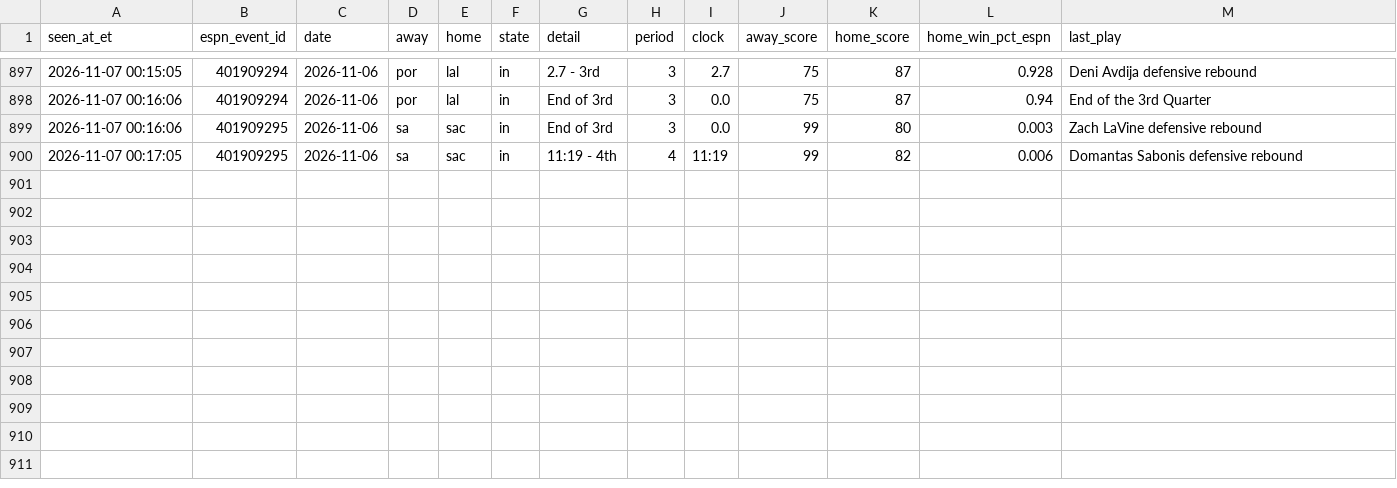
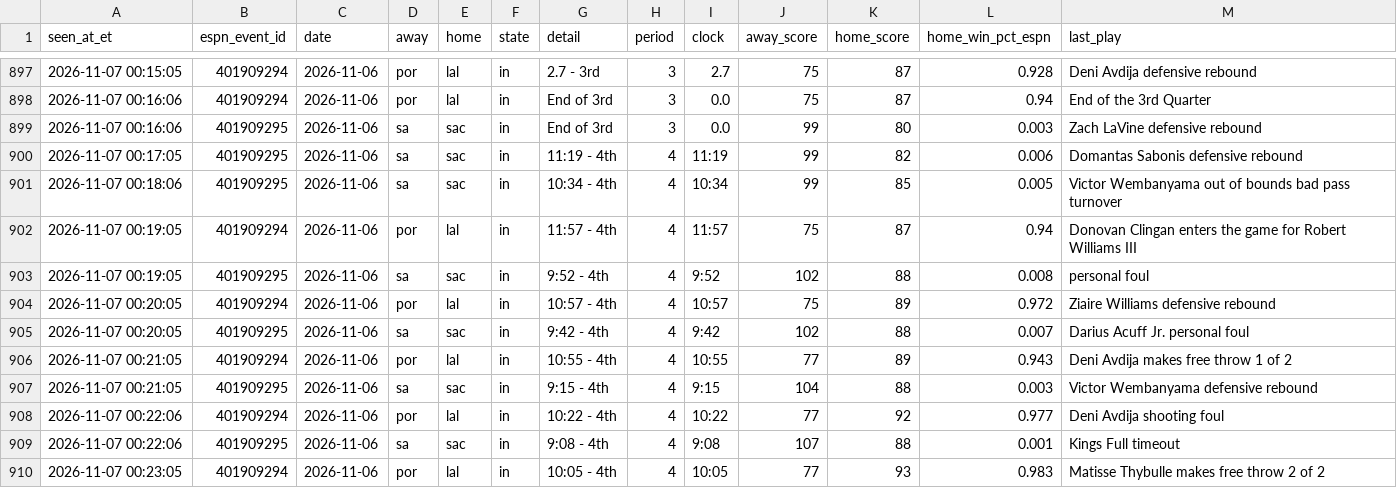
Before and after one commit to JeffreyD24/nba-mixed-model, a CSV file: research/live/2026-11-06/situation.csv, drawn as a sheet; only a part is shown, gaps mark what is left out; the diff names each change by its address in the sheet, - before the commit and + after, or states it on an @@ line.

```diff
--- a/research/live/2026-11-06/situation.csv
+++ b/research/live/2026-11-06/situation.csv
+row 901: 2026-11-07 00:18:06 | 401909295 | 2026-11-06 | sa | sac | in | 10:34 - 4th | 4 | 10:34 | 99 | 85 | 0.005 | Victor Wembanyama out of bounds bad pass turnover
+row 902: 2026-11-07 00:19:05 | 401909294 | 2026-11-06 | por | lal | in | 11:57 - 4th | 4 | 11:57 | 75 | 87 | 0.94 | Donovan Clingan enters the game for Robert Williams III
+row 903: 2026-11-07 00:19:05 | 401909295 | 2026-11-06 | sa | sac | in | 9:52 - 4th | 4 | 9:52 | 102 | 88 | 0.008 | personal foul
+row 904: 2026-11-07 00:20:05 | 401909294 | 2026-11-06 | por | lal | in | 10:57 - 4th | 4 | 10:57 | 75 | 89 | 0.972 | Ziaire Williams defensive rebound
+row 905: 2026-11-07 00:20:05 | 401909295 | 2026-11-06 | sa | sac | in | 9:42 - 4th | 4 | 9:42 | 102 | 88 | 0.007 | Darius Acuff Jr. personal foul
+row 906: 2026-11-07 00:21:05 | 401909294 | 2026-11-06 | por | lal | in | 10:55 - 4th | 4 | 10:55 | 77 | 89 | 0.943 | Deni Avdija makes free throw 1 of 2
+row 907: 2026-11-07 00:21:05 | 401909295 | 2026-11-06 | sa | sac | in | 9:15 - 4th | 4 | 9:15 | 104 | 88 | 0.003 | Victor Wembanyama defensive rebound
+row 908: 2026-11-07 00:22:06 | 401909294 | 2026-11-06 | por | lal | in | 10:22 - 4th | 4 | 10:22 | 77 | 92 | 0.977 | Deni Avdija shooting foul
+row 909: 2026-11-07 00:22:06 | 401909295 | 2026-11-06 | sa | sac | in | 9:08 - 4th | 4 | 9:08 | 107 | 88 | 0.001 | Kings Full timeout
+row 910: 2026-11-07 00:23:05 | 401909294 | 2026-11-06 | por | lal | in | 10:05 - 4th | 4 | 10:05 | 77 | 93 | 0.983 | Matisse Thybulle makes free throw 2 of 2
```
Also changed, not shown: research/live/2026-11-06/espn_odds.csv, 1 other file.
